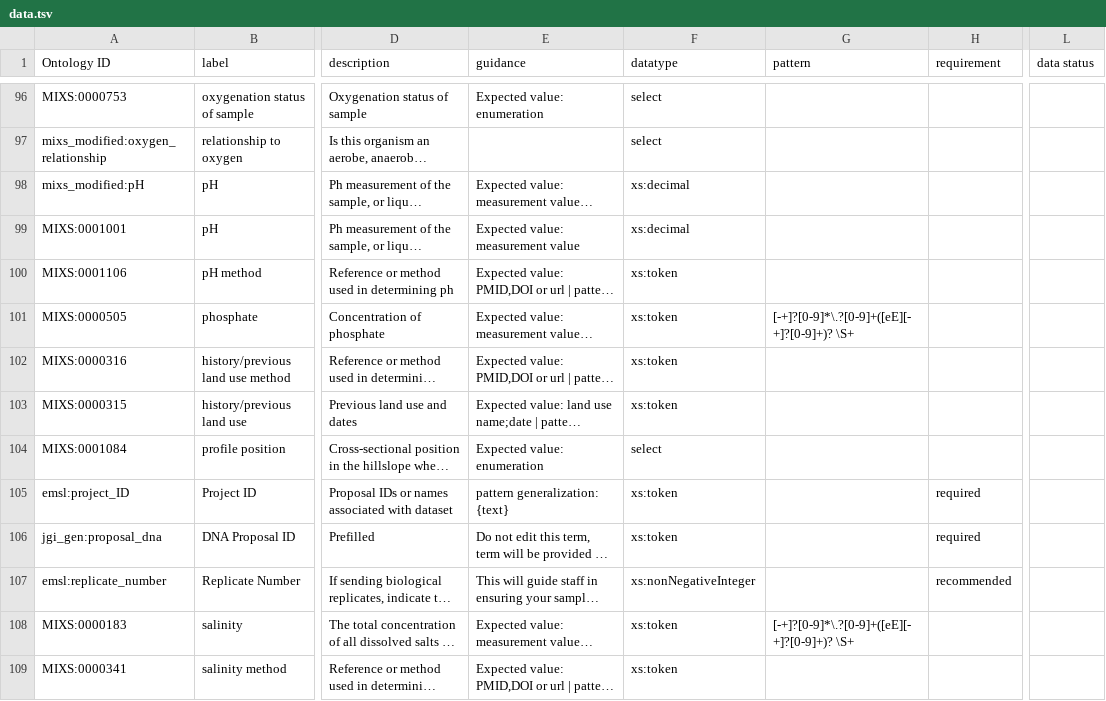
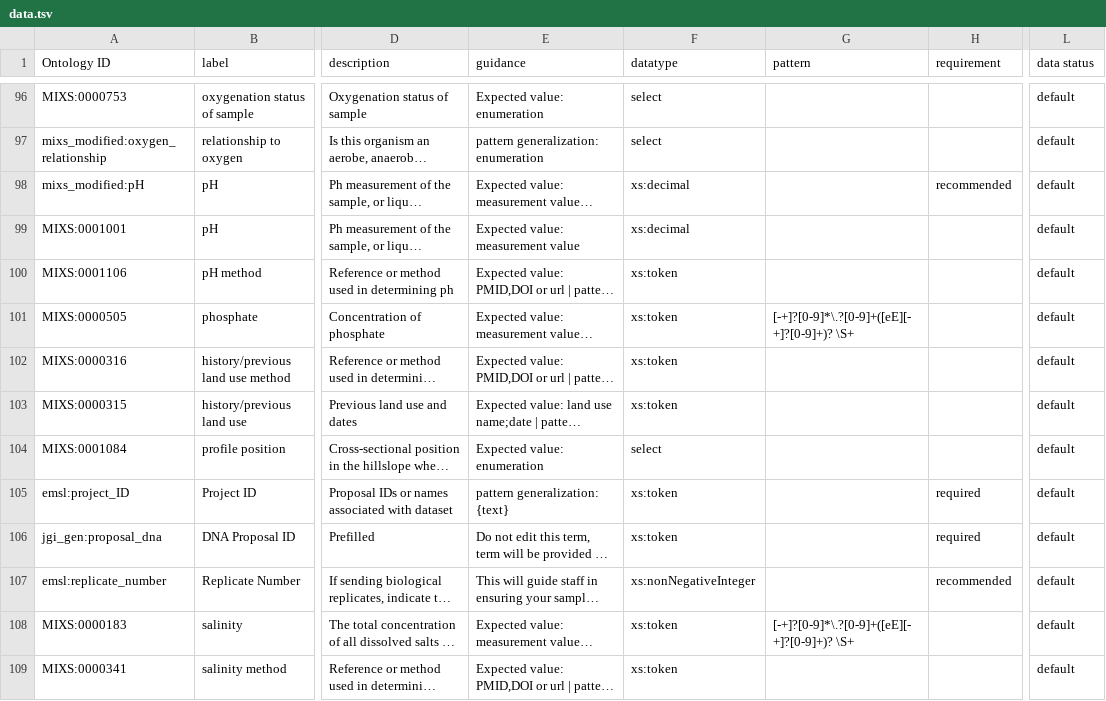
Before and after one commit to microbiomedata/DataHarmonizer, a TSV file: template/dev/data.tsv, drawn as a sheet; only a part is shown, gaps mark what is left out; long unchanged cells end in …; the diff covers the shown part only; the diff names each change by its address in the sheet, - before the commit and + after, or states it on an @@ line.

```diff
--- a/template/dev/data.tsv
+++ b/template/dev/data.tsv
-L96:L109 (data status): (empty)
+L96:L109 (data status): default
-E97 (guidance): (empty)
+E97 (guidance): pattern generalization: enumeration
-H98 (requirement): (empty)
+H98 (requirement): recommended
```
Also changed, not shown: 137 edited cells elsewhere in this file, docs/template/dev/data.tsv, 4 other files.
